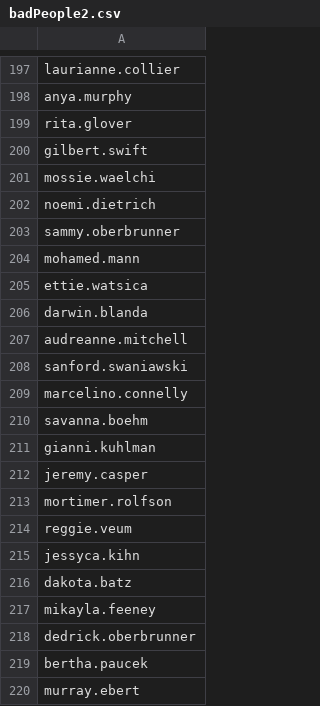
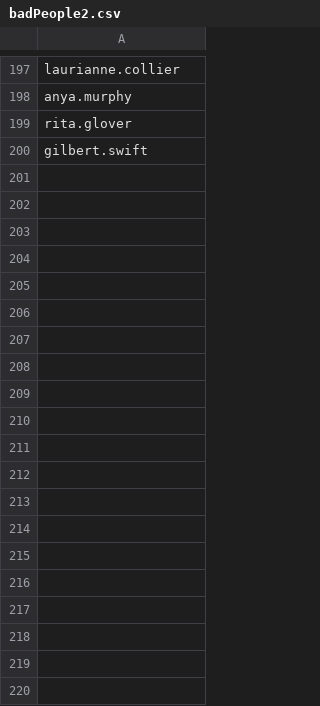
Before and after one commit to bryantbudiman-danal/Bryant88, a CSV file: badPeople2.csv, drawn as a sheet; only a part is shown, gaps mark what is left out; the diff covers the shown part only.

```diff
--- a/badPeople2.csv
+++ b/badPeople2.csv
@@ -200,21 +200 @@ rita.glover
 gilbert.swift
-mossie.waelchi
-noemi.dietrich
-sammy.oberbrunner
-mohamed.mann
-ettie.watsica
-darwin.blanda
-audreanne.mitchell
-sanford.swaniawski
-marcelino.connelly
-savanna.boehm
-gianni.kuhlman
-jeremy.casper
-mortimer.rolfson
-reggie.veum
-jessyca.kihn
-dakota.batz
-mikayla.feeney
-dedrick.oberbrunner
-bertha.paucek
-murray.ebert
```
Also changed, not shown: 86 removed rows elsewhere in this file, badPeople1.csv, badPeople3.csv, 5 other files.
